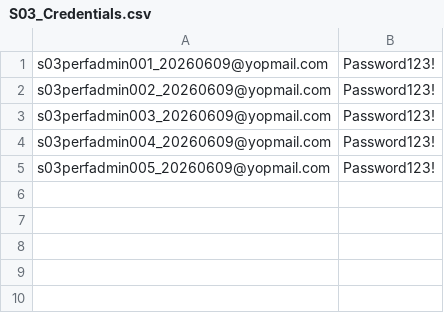
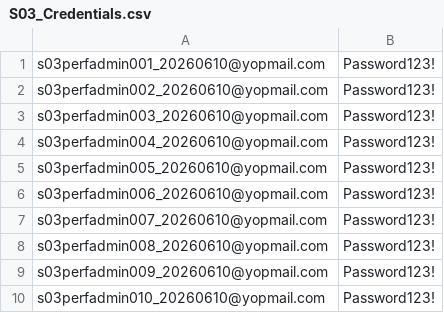
Before and after one commit to DEFRA/pafs-perfsuit, a CSV file: scenarios/S03_Credentials.csv, drawn as a sheet.

```diff
--- a/scenarios/S03_Credentials.csv
+++ b/scenarios/S03_Credentials.csv
@@ -1,5 +1,10 @@
-s03perfadmin001_20260609@yopmail.com,Password123!
-s03perfadmin002_20260609@yopmail.com,Password123!
-s03perfadmin003_20260609@yopmail.com,Password123!
-s03perfadmin004_20260609@yopmail.com,Password123!
-s03perfadmin005_20260609@yopmail.com,Password123!
+s03perfadmin001_20260610@yopmail.com,Password123!
+s03perfadmin002_20260610@yopmail.com,Password123!
+s03perfadmin003_20260610@yopmail.com,Password123!
+s03perfadmin004_20260610@yopmail.com,Password123!
+s03perfadmin005_20260610@yopmail.com,Password123!
+s03perfadmin006_20260610@yopmail.com,Password123!
+s03perfadmin007_20260610@yopmail.com,Password123!
+s03perfadmin008_20260610@yopmail.com,Password123!
+s03perfadmin009_20260610@yopmail.com,Password123!
+s03perfadmin010_20260610@yopmail.com,Password123!
```
Also changed, not shown: scenarios/S01_Credentials.csv, scenarios/S02_ProjectNames.csv, 2 other files.
